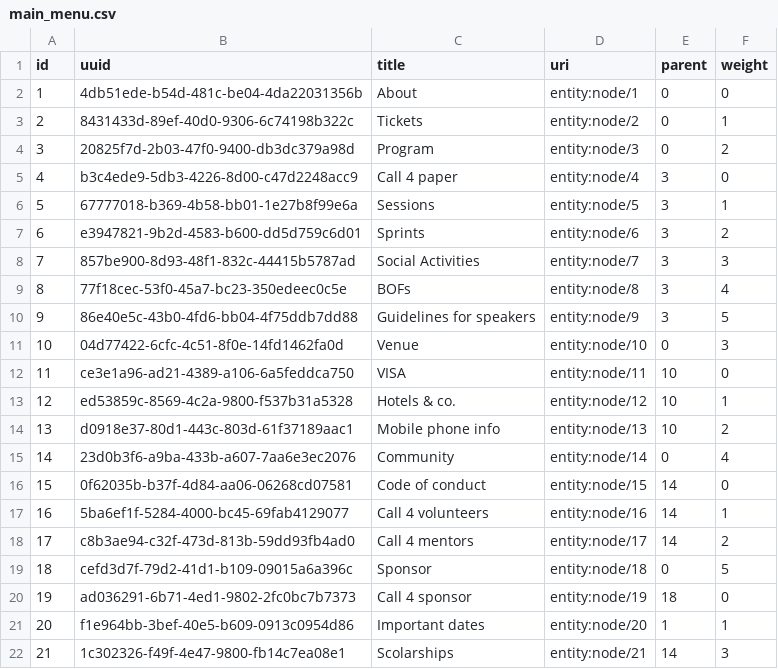
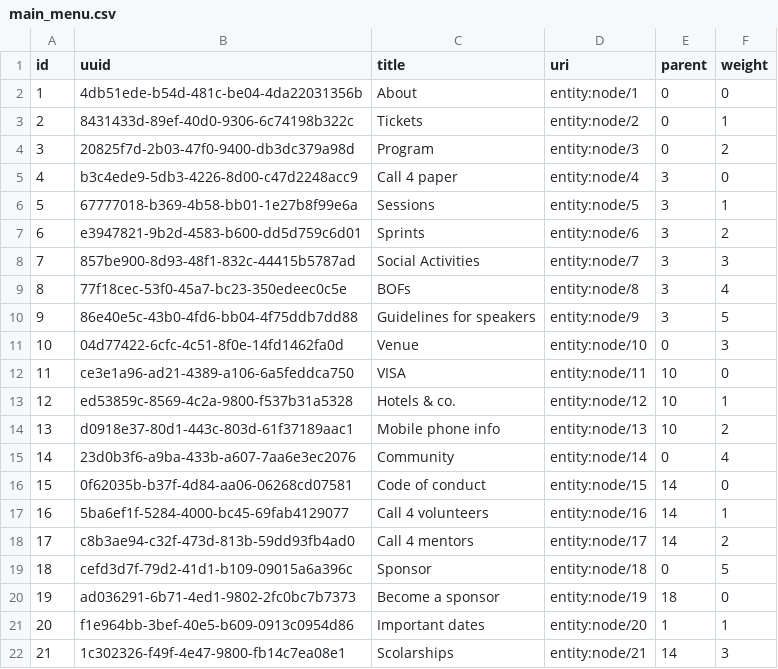
Before and after one commit to drupaldevdays/website, a CSV file: modules/custom/ddd_fixtures/sources/main_menu.csv, drawn as a sheet.

```diff
--- a/modules/custom/ddd_fixtures/sources/main_menu.csv
+++ b/modules/custom/ddd_fixtures/sources/main_menu.csv
@@ -19,3 +19,3 @@ id,uuid,title,uri,parent,weight
 18,cefd3d7f-79d2-41d1-b109-09015a6a396c,Sponsor,entity:node/18,0,5
-19,ad036291-6b71-4ed1-9802-2fc0bc7b7373,Call 4 sponsor,entity:node/19,18,0
+19,ad036291-6b71-4ed1-9802-2fc0bc7b7373,Become a sponsor,entity:node/19,18,0
 20,f1e964bb-3bef-40e5-b609-0913c0954d86,Important dates,entity:node/20,1,1
```
Also changed, not shown: modules/custom/ddd_fixtures/sources/page.csv, 21 other files.
